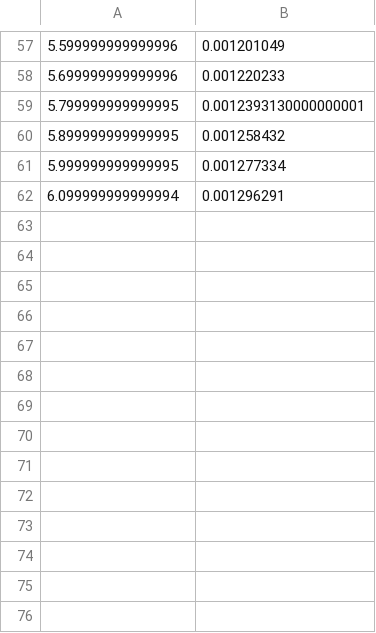
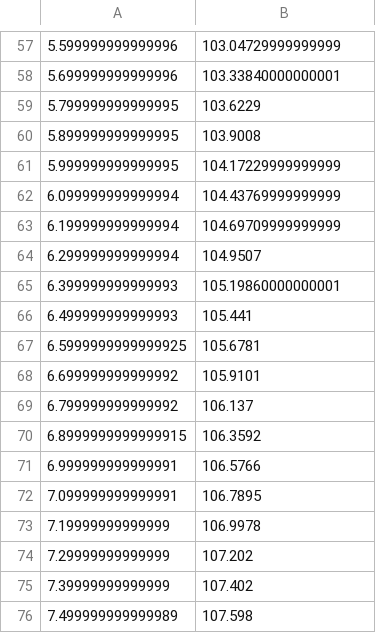
Before and after one commit to IanStafford/banjo-wombat, a CSV file: allNit/figures/acceptor_GaN_AlGaN_3.csv, drawn as a sheet; only a part is shown, gaps mark what is left out; the diff covers the shown part only.

```diff
--- a/allNit/figures/acceptor_GaN_AlGaN_3.csv
+++ b/allNit/figures/acceptor_GaN_AlGaN_3.csv
@@ -57,6 +57,20 @@
-5.599999999999996, 0.001201049
-5.699999999999996, 0.001220233
-5.799999999999995, 0.0012393130000000001
-5.899999999999995, 0.001258432
-5.999999999999995, 0.001277334
-6.099999999999994, 0.001296291
+5.599999999999996, 103.04729999999999
+5.699999999999996, 103.33840000000001
+5.799999999999995, 103.6229
+5.899999999999995, 103.9008
+5.999999999999995, 104.17229999999999
+6.099999999999994, 104.43769999999999
+6.199999999999994, 104.69709999999999
+6.299999999999994, 104.9507
+6.399999999999993, 105.19860000000001
+6.499999999999993, 105.441
+6.5999999999999925, 105.6781
+6.699999999999992, 105.9101
+6.799999999999992, 106.137
+6.8999999999999915, 106.3592
+6.999999999999991, 106.5766
+7.099999999999991, 106.7895
+7.19999999999999, 106.9978
+7.29999999999999, 107.202
+7.39999999999999, 107.402
+7.499999999999989, 107.598
```
Also changed, not shown: 25 added rows and 56 edited cells elsewhere in this file, 11 other files.
